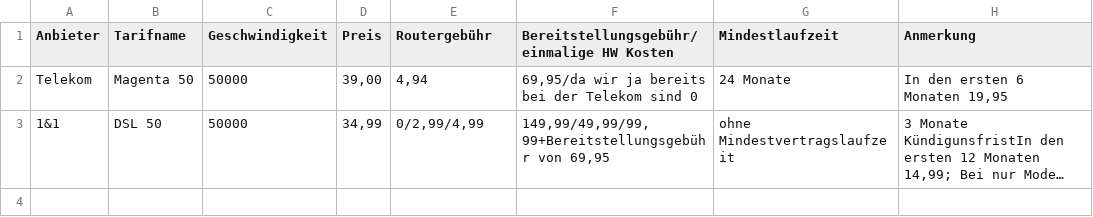
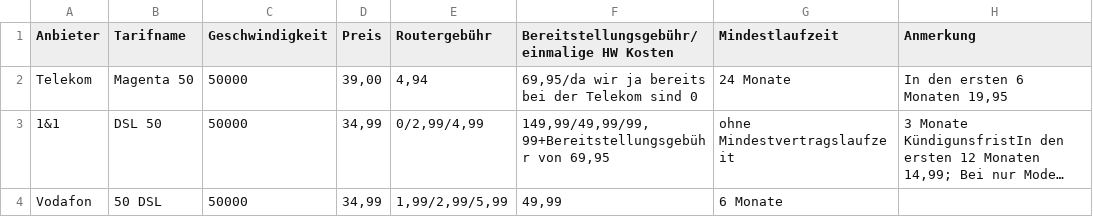
Before and after one commit to natinaum/ISPs, a CSV file: ISPList.csv, drawn as a sheet; long unchanged cells end in …; the diff names each change by its address in the sheet, - before the commit and + after, or states it on an @@ line.

Commit message:
Vodafon hinzugefügt

```diff
--- a/ISPList.csv
+++ b/ISPList.csv
+row 4: Vodafon | 50 DSL | 50000 | 34,99 | 1,99/2,99/5,99 | 49,99 | 6 Monate
```
